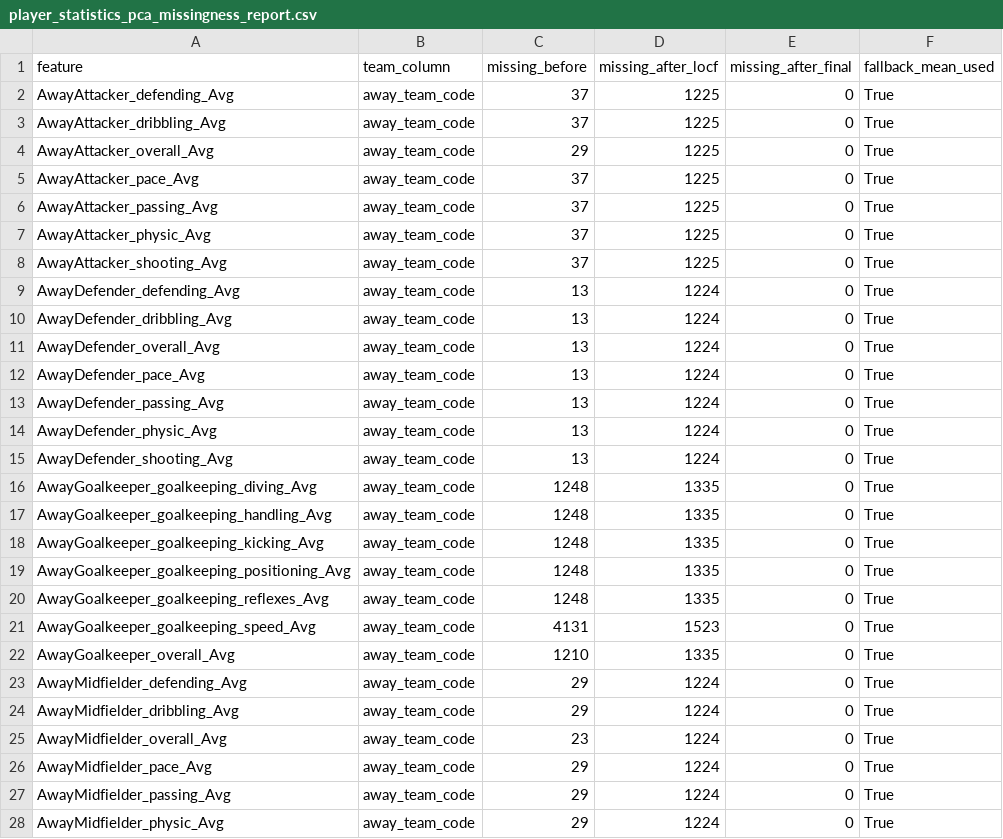
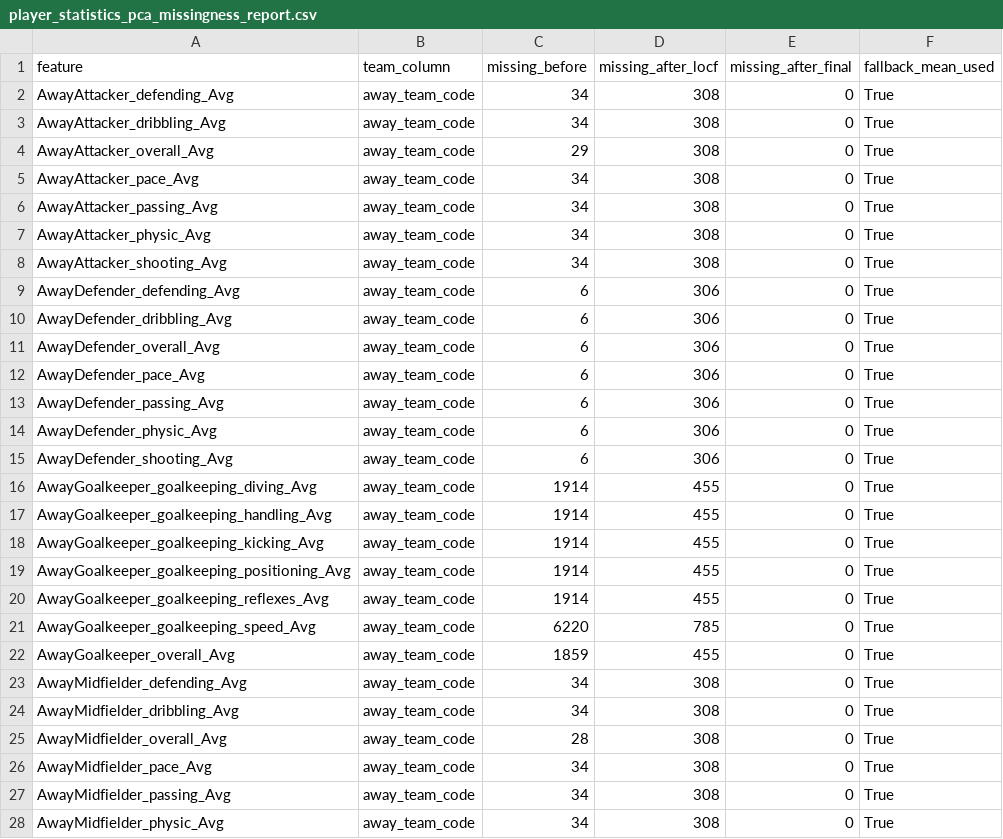
Before and after one commit to yjaam/soccer-match-prediction, a CSV file: misc/player_statistics_pca_missingness_report.csv, drawn as a sheet; only a part is shown; the diff covers the shown part only.

```diff
--- a/misc/player_statistics_pca_missingness_report.csv
+++ b/misc/player_statistics_pca_missingness_report.csv
@@ -1,28 +1,28 @@
 feature,team_column,missing_before,missing_after_locf,missing_after_final,fallback_mean_used
-AwayAttacker_defending_Avg,away_team_code,37,1225,0,True
-AwayAttacker_dribbling_Avg,away_team_code,37,1225,0,True
-AwayAttacker_overall_Avg,away_team_code,29,1225,0,True
-AwayAttacker_pace_Avg,away_team_code,37,1225,0,True
-AwayAttacker_passing_Avg,away_team_code,37,1225,0,True
-AwayAttacker_physic_Avg,away_team_code,37,1225,0,True
-AwayAttacker_shooting_Avg,away_team_code,37,1225,0,True
-AwayDefender_defending_Avg,away_team_code,13,1224,0,True
-AwayDefender_dribbling_Avg,away_team_code,13,1224,0,True
-AwayDefender_overall_Avg,away_team_code,13,1224,0,True
-AwayDefender_pace_Avg,away_team_code,13,1224,0,True
-AwayDefender_passing_Avg,away_team_code,13,1224,0,True
-AwayDefender_physic_Avg,away_team_code,13,1224,0,True
-AwayDefender_shooting_Avg,away_team_code,13,1224,0,True
-AwayGoalkeeper_goalkeeping_diving_Avg,away_team_code,1248,1335,0,True
-AwayGoalkeeper_goalkeeping_handling_Avg,away_team_code,1248,1335,0,True
-AwayGoalkeeper_goalkeeping_kicking_Avg,away_team_code,1248,1335,0,True
-AwayGoalkeeper_goalkeeping_positioning_Avg,away_team_code,1248,1335,0,True
-AwayGoalkeeper_goalkeeping_reflexes_Avg,away_team_code,1248,1335,0,True
-AwayGoalkeeper_goalkeeping_speed_Avg,away_team_code,4131,1523,0,True
-AwayGoalkeeper_overall_Avg,away_team_code,1210,1335,0,True
-AwayMidfielder_defending_Avg,away_team_code,29,1224,0,True
-AwayMidfielder_dribbling_Avg,away_team_code,29,1224,0,True
-AwayMidfielder_overall_Avg,away_team_code,23,1224,0,True
-AwayMidfielder_pace_Avg,away_team_code,29,1224,0,True
-AwayMidfielder_passing_Avg,away_team_code,29,1224,0,True
-AwayMidfielder_physic_Avg,away_team_code,29,1224,0,True
+AwayAttacker_defending_Avg,away_team_code,34,308,0,True
+AwayAttacker_dribbling_Avg,away_team_code,34,308,0,True
+AwayAttacker_overall_Avg,away_team_code,29,308,0,True
+AwayAttacker_pace_Avg,away_team_code,34,308,0,True
+AwayAttacker_passing_Avg,away_team_code,34,308,0,True
+AwayAttacker_physic_Avg,away_team_code,34,308,0,True
+AwayAttacker_shooting_Avg,away_team_code,34,308,0,True
+AwayDefender_defending_Avg,away_team_code,6,306,0,True
+AwayDefender_dribbling_Avg,away_team_code,6,306,0,True
+AwayDefender_overall_Avg,away_team_code,6,306,0,True
+AwayDefender_pace_Avg,away_team_code,6,306,0,True
+AwayDefender_passing_Avg,away_team_code,6,306,0,True
+AwayDefender_physic_Avg,away_team_code,6,306,0,True
+AwayDefender_shooting_Avg,away_team_code,6,306,0,True
+AwayGoalkeeper_goalkeeping_diving_Avg,away_team_code,1914,455,0,True
+AwayGoalkeeper_goalkeeping_handling_Avg,away_team_code,1914,455,0,True
+AwayGoalkeeper_goalkeeping_kicking_Avg,away_team_code,1914,455,0,True
+AwayGoalkeeper_goalkeeping_positioning_Avg,away_team_code,1914,455,0,True
+AwayGoalkeeper_goalkeeping_reflexes_Avg,away_team_code,1914,455,0,True
+AwayGoalkeeper_goalkeeping_speed_Avg,away_team_code,6220,785,0,True
+AwayGoalkeeper_overall_Avg,away_team_code,1859,455,0,True
+AwayMidfielder_defending_Avg,away_team_code,34,308,0,True
+AwayMidfielder_dribbling_Avg,away_team_code,34,308,0,True
+AwayMidfielder_overall_Avg,away_team_code,28,308,0,True
+AwayMidfielder_pace_Avg,away_team_code,34,308,0,True
+AwayMidfielder_passing_Avg,away_team_code,34,308,0,True
+AwayMidfielder_physic_Avg,away_team_code,34,308,0,True
```
Also changed, not shown: 101 edited cells elsewhere in this file, misc/match_statistics_missingness_report.csv, misc/match_statistics_pca_loadings.csv, 15 other files.
